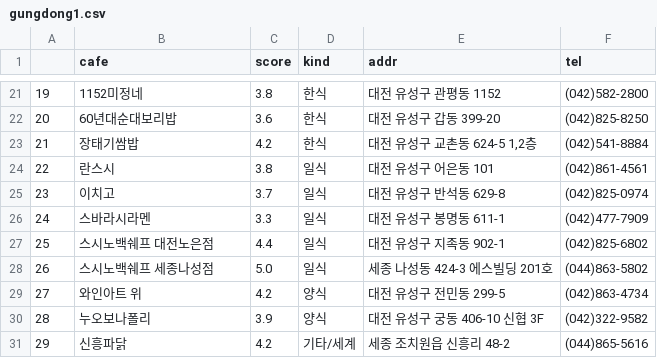
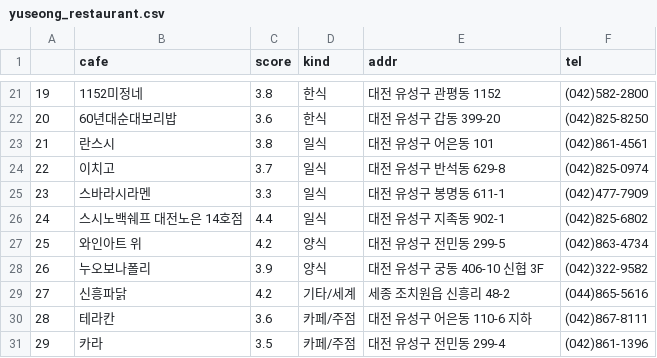
Before and after one commit to JungRyung/AI_class, a CSV file: python_basic/Web/동네맛집리스트_crawling/yuseong_restaurant.csv (was python_basic/Web/동네맛집리스트_crawling/gungdong1.csv), drawn as a sheet; only a part is shown, gaps mark what is left out; removed rows and columns are numbered as before the commit, all else as after; the diff names each change by its address in the sheet, - before the commit and + after, or states it on an @@ line.

```diff
--- a/python_basic/Web/동네맛집리스트_crawling/gungdong1.csv
+++ b/python_basic/Web/동네맛집리스트_crawling/yuseong_restaurant.csv
-row 23: 21 | 장태기쌈밥 | 4.2 | 한식 | 대전 유성구 교촌동 624-5 1,2층 | (042)541-8884
@@ column A renumbered between rows 23 and 29 @@
-B26 (cafe): 스시노백쉐프 대전노은점
+B26 (cafe): 스시노백쉐프 대전노은 14호점
-row 28: 26 | 스시노백쉐프 세종나성점 | 5.0 | 일식 | 세종 나성동 424-3 에스빌딩 201호 | (044)863-5802
+row 30: 28 | 테라칸 | 3.6 | 카페/주점 | 대전 유성구 어은동 110-6 지하 | (042)867-8111
+row 31: 29 | 카라 | 3.5 | 카페/주점 | 대전 유성구 전민동 299-4 | (042)861-1396
```
Also changed, not shown: 10 other files.
